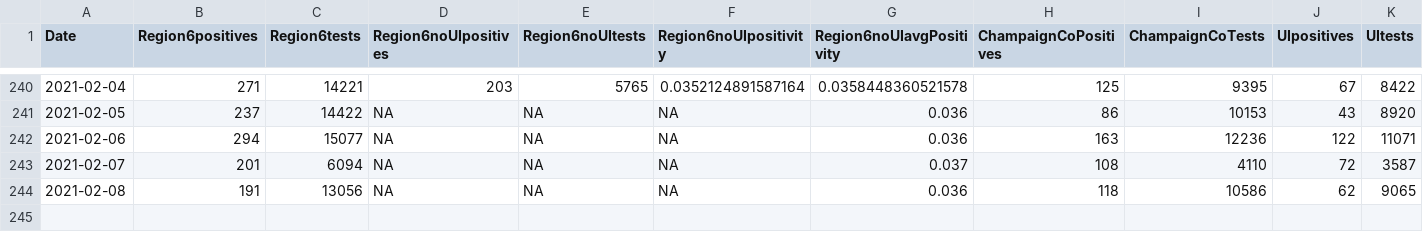
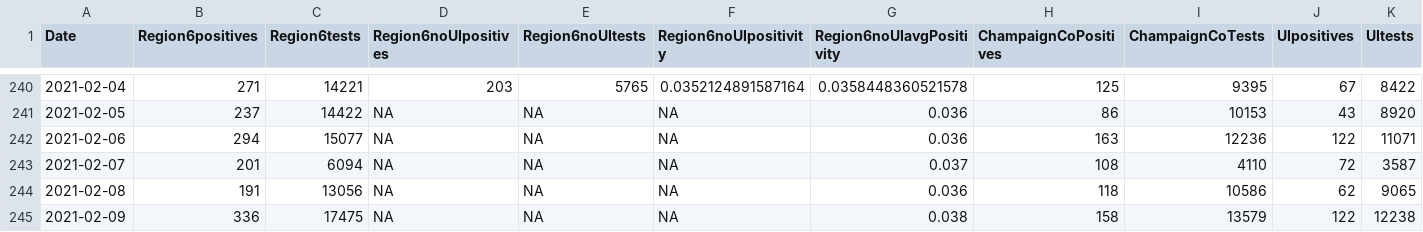
Before and after one commit to bzigterman/CUcovid, a CSV file: data/regioncovid.csv, drawn as a sheet; only a part is shown, gaps mark what is left out; rows hold the shown columns only; the diff names each change by its address in the sheet, - before the commit and + after, or states it on an @@ line.

```diff
--- a/data/regioncovid.csv
+++ b/data/regioncovid.csv
+row 245: 2021-02-09 | 336 | 17475 | NA | NA | NA | 0.038 | 158 | 13579 | 122 | 12238
```
Also changed, not shown: data/uicovid.csv, data/vax_proj.csv, 22 other files.
